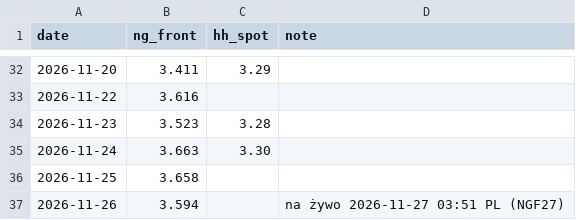
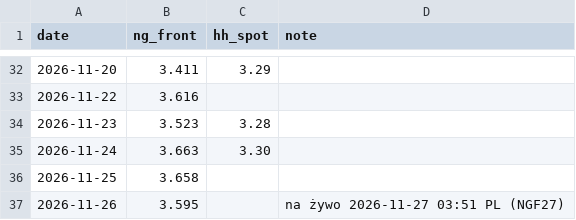
Before and after one commit to KrisMaros/gwhdd-data, a CSV file: data/prices.csv, drawn as a sheet; only a part is shown, gaps mark what is left out.

```diff
--- a/data/prices.csv
+++ b/data/prices.csv
@@ -36,2 +36,2 @@ date,ng_front,hh_spot,note
 2026-11-25,3.658,,
-2026-11-26,3.594,,na żywo 2026-11-27 03:51 PL (NGF27)
+2026-11-26,3.595,,na żywo 2026-11-27 03:51 PL (NGF27)
```
Also changed, not shown: data/contract_prices.csv, 1 other file.
